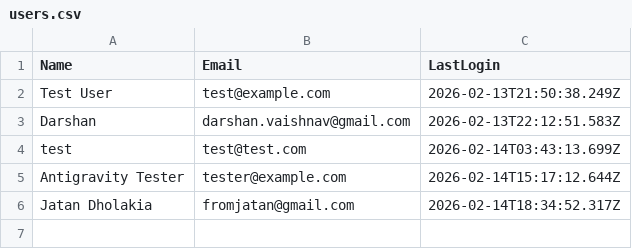
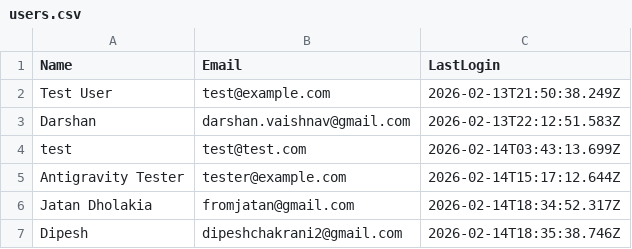
Before and after one commit to dptrades/financial-dashboard, a CSV file: user/users.csv, drawn as a sheet; the diff names each change by its address in the sheet, - before the commit and + after, or states it on an @@ line.

Commit message:
Update user data: 2026-02-14T18:35:39.259Z

```diff
--- a/user/users.csv
+++ b/user/users.csv
+row 7: Dipesh | dipeshchakrani2@gmail.com | 2026-02-14T18:35:38.746Z
```
